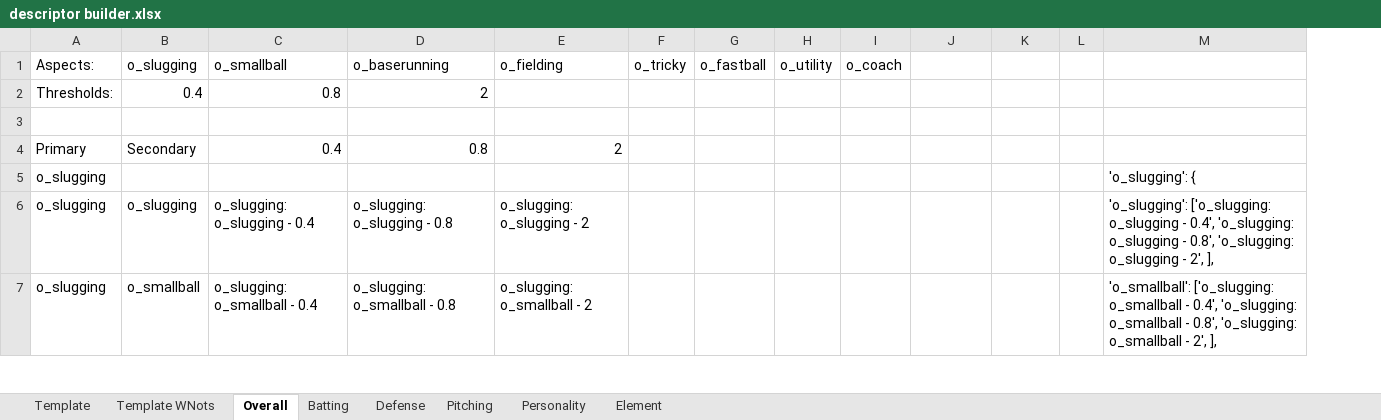
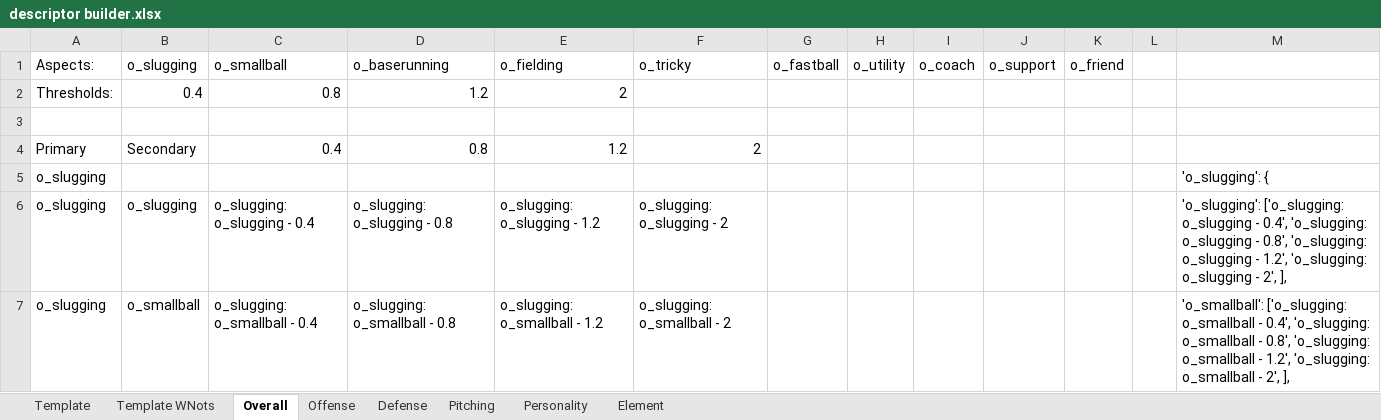
Before and after one commit to starshinePerigee/blaseball-manager, an Excel workbook: data/descriptor builder.xlsx, sheet Overall, drawn as a sheet; only a part is shown; values as stored, in another font and other column widths than the file's, no borders; removed rows and columns are numbered as before the commit, all else as after; the diff covers the shown part only; the diff names each change by its address in the sheet, - before the commit and + after, or states it on an @@ line.

```diff
--- a/data/descriptor builder.xlsx (sheet Overall)
+++ b/data/descriptor builder.xlsx (sheet Overall)
-sheet tab: Batting
+sheet tab: Offense
+column E, rows 1-7: o_fielding | 2 |  | 1.2 |  | o_slugging: o_slugging - 1.2 | o_slugging: o_smallball - 1.2
-column F, row 1: o_tricky
-F1: o_fielding
+F1: o_tricky
-J1: (empty)
+J1: o_support
-K1: (empty)
+K1: o_friend
-D2: 2
+D2: 1.2
-M6: …o_slugging - 2', ],
+M6: …o_slugging - 1.2', 'o_slugging: o_slugging - 2', ],
-M7: …o_smallball - 2', ],
+M7: …o_smallball - 1.2', 'o_slugging: o_smallball - 2', ],
```
Also changed, not shown: 40 added rows, 10 removed rows and 62 edited cells elsewhere in this sheet, sheet Pitching, sheet Offense, sheet Defense, sheet Personality, sheet Element, formulas that keep their value, 4 other files.
